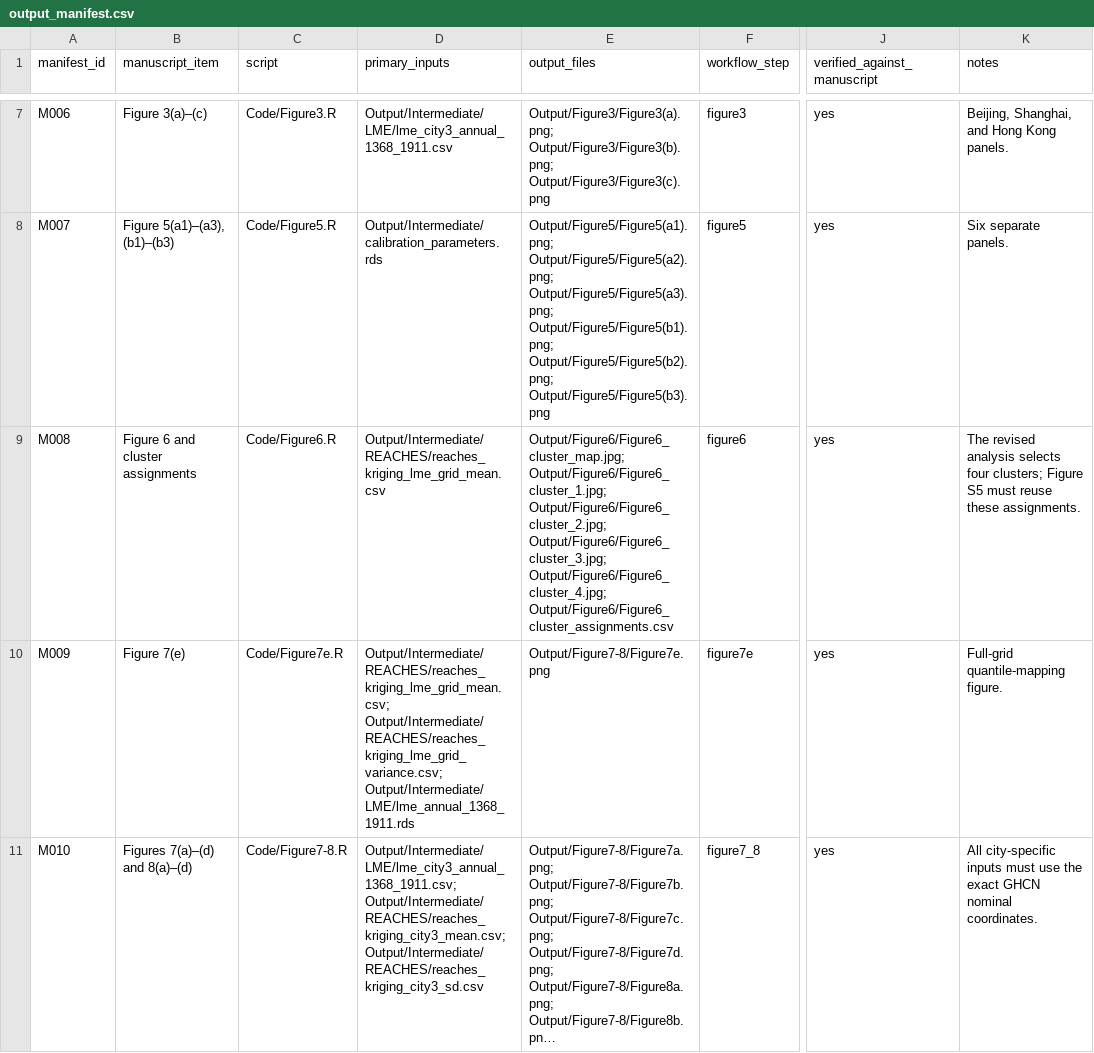
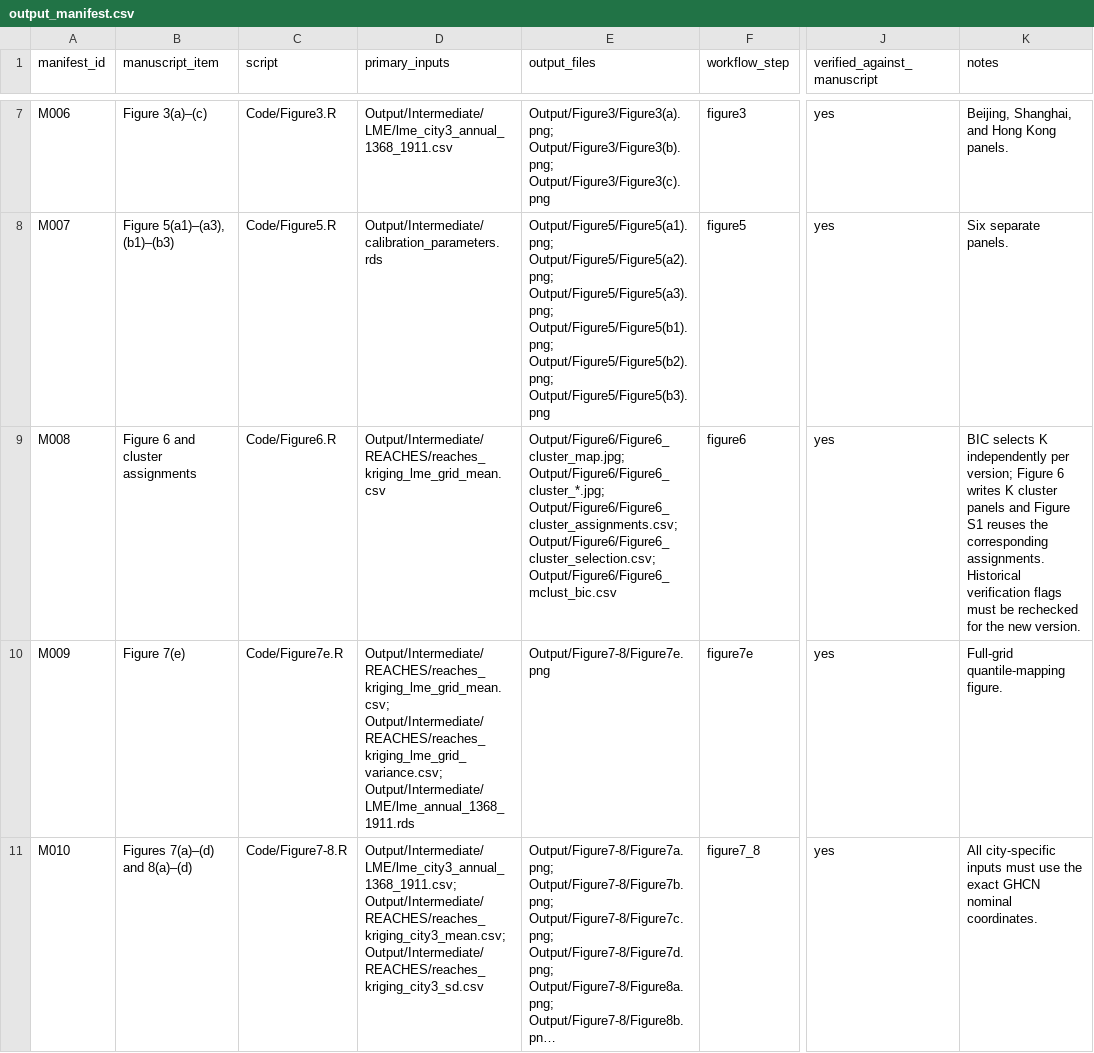
Before and after one commit to Ericsun1999/Reconstructing-East-Asian-Data-Assimilation, a CSV file: output_manifest.csv, drawn as a sheet; only a part is shown, gaps mark what is left out; long unchanged cells end in …; the diff covers the shown part only; the diff names each change by its address in the sheet, - before the commit and + after, or states it on an @@ line.

Commit message:
manifest: support variable BIC K and 3K Figure S1 panel patterns

```diff
--- a/output_manifest.csv
+++ b/output_manifest.csv
-E9 (output_files): Output/Figure6/Figure6_cluster_map.jpg; Output/Figure6/Figure6_cluster_1.jpg; Output/Figure6/Figure6_cluster_2.jpg; Output/Figure6/Figure6_cluster_3.jpg; Output/Figure6/Figure6_cluster_4.jpg; Output/Figure6/Figure6_cluster_assignments.csv
+E9 (output_files): Output/Figure6/Figure6_cluster_map.jpg; Output/Figure6/Figure6_cluster_*.jpg; Output/Figure6/Figure6_cluster_assignments.csv; Output/Figure6/Figure6_cluster_selection.csv; Output/Figure6/Figure6_mclust_bic.csv
-K9 (notes): The revised analysis selects four clusters; Figure S5 must reuse these assignments.
+K9 (notes): BIC selects K independently per version; Figure 6 writes K cluster panels and Figure S1 reuses the corresponding assignments. Historical verification flags must be rechecked for the new version.
```
Also changed, not shown: 3 edited cells elsewhere in this file.
